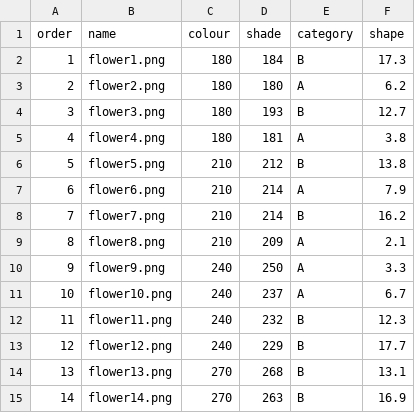
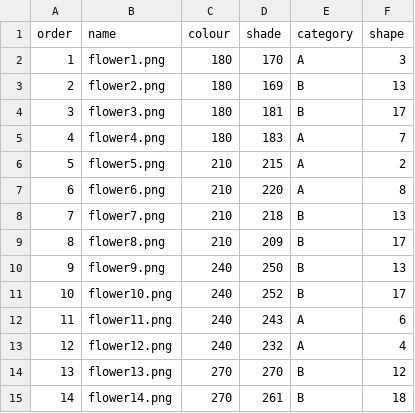
Before and after one commit to BuddingMindsLab/flower_category_exp, a CSV file: assets/img/flowers/set180/order.csv, drawn as a sheet; only a part is shown; the diff covers the shown part only.

Commit message:
regenerated flower set 180

```diff
--- a/assets/img/flowers/set180/order.csv
+++ b/assets/img/flowers/set180/order.csv
@@ -1,15 +1,15 @@
 order,name,colour,shade,category,shape
-1,flower1.png,180,184,B,17.3
-2,flower2.png,180,180,A,6.2
-3,flower3.png,180,193,B,12.7
-4,flower4.png,180,181,A,3.8
-5,flower5.png,210,212,B,13.8
-6,flower6.png,210,214,A,7.9
-7,flower7.png,210,214,B,16.2
-8,flower8.png,210,209,A,2.1
-9,flower9.png,240,250,A,3.3
-10,flower10.png,240,237,A,6.7
-11,flower11.png,240,232,B,12.3
-12,flower12.png,240,229,B,17.7
-13,flower13.png,270,268,B,13.1
-14,flower14.png,270,263,B,16.9
+1,flower1.png,180,170,A,3
+2,flower2.png,180,169,B,13
+3,flower3.png,180,181,B,17
+4,flower4.png,180,183,A,7
+5,flower5.png,210,215,A,2
+6,flower6.png,210,220,A,8
+7,flower7.png,210,218,B,13
+8,flower8.png,210,209,B,17
+9,flower9.png,240,250,B,13
+10,flower10.png,240,252,B,17
+11,flower11.png,240,243,A,6
+12,flower12.png,240,232,A,4
+13,flower13.png,270,270,B,12
+14,flower14.png,270,261,B,18
```
Also changed, not shown: 85 edited cells elsewhere in this file, 55 other files.
